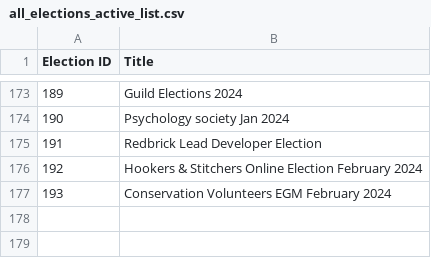
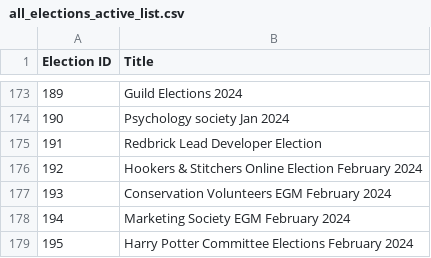
Before and after one commit to MattyTheHacker/UoB-GoS-Election-Tracker, a CSV file: data/all_elections_active_list.csv, drawn as a sheet; only a part is shown, gaps mark what is left out; the diff names each change by its address in the sheet, - before the commit and + after, or states it on an @@ line.

```diff
--- a/data/all_elections_active_list.csv
+++ b/data/all_elections_active_list.csv
+row 178: 194 | Marketing Society EGM February 2024
+row 179: 195 | Harry Potter Committee Elections February 2024
```
Also changed, not shown: 1 other file.
